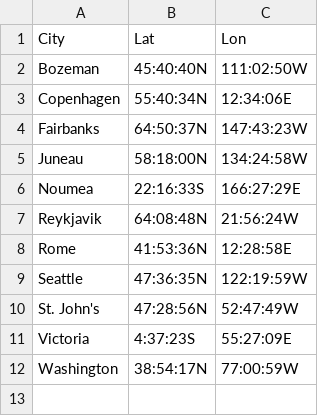
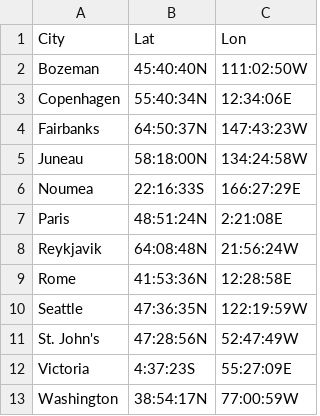
Before and after one commit to arni-magnusson/weather, a CSV file: boot/initial/data/coordinates.csv, drawn as a sheet; the diff names each change by its address in the sheet, - before the commit and + after, or states it on an @@ line.

Commit message:
Add Paris

```diff
--- a/boot/initial/data/coordinates.csv
+++ b/boot/initial/data/coordinates.csv
+row 7: Paris | 48:51:24N | 2:21:08E
```
Also changed, not shown: 5 other files.
